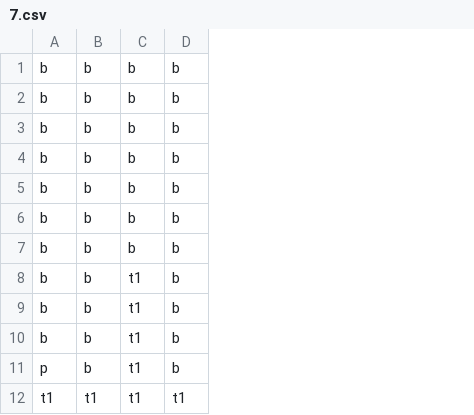
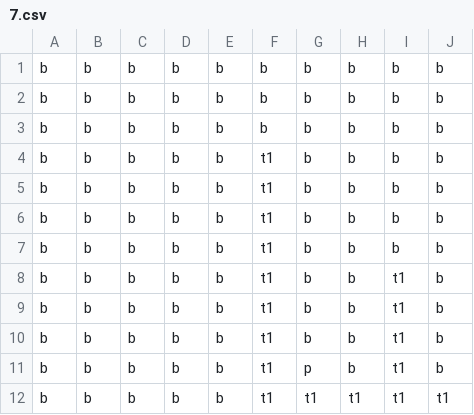
Before and after one commit to RozinaTimotej/Debugger, a CSV file: levels/7.csv, drawn as a sheet; only a part is shown; the diff names each change by its address in the sheet, - before the commit and + after, or states it on an @@ line.

```diff
--- a/levels/7.csv
+++ b/levels/7.csv
+column A, rows 1-12: all b
+column B, rows 1-12: all b
+column C, rows 1-12: all b
+column D, rows 1-12: all b
+column E, rows 1-12: all b
+column F, rows 1-12: b | b | b | t1 | t1 | t1 | t1 | t1 | t1 | t1 | t1 | t1
```
Also changed, not shown: levels/1.csv, levels/2.csv, 6 other files.
